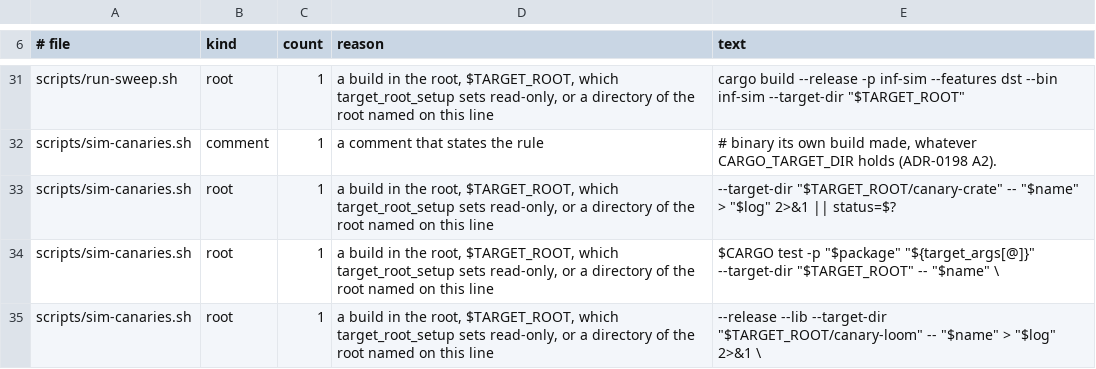
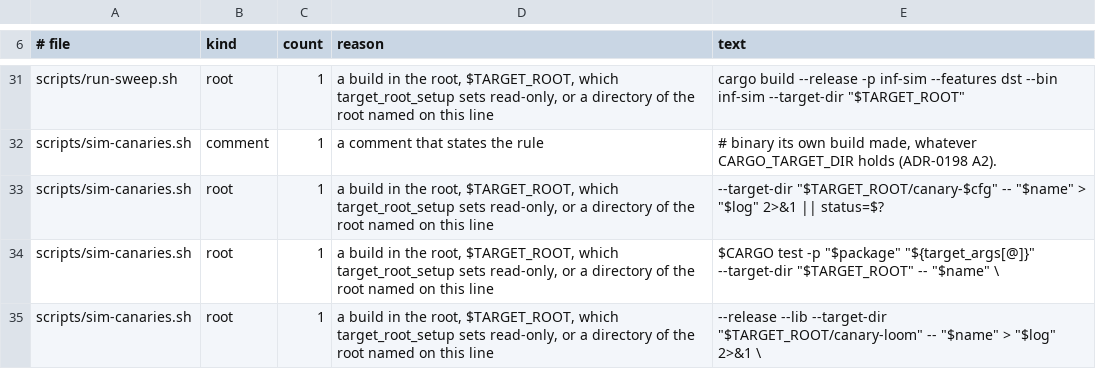
Before and after one commit to kevincaicedo/infinitydb, a TSV file: scripts/target-dirs.tsv, drawn as a sheet; only a part is shown, gaps mark what is left out.

```diff
--- a/scripts/target-dirs.tsv
+++ b/scripts/target-dirs.tsv
@@ -32,3 +32,3 @@ scripts/run-sweep.sh	root	1	a build in the root, $TARGET_ROOT, which target_root
 scripts/sim-canaries.sh	comment	1	a comment that states the rule	# binary its own build made, whatever CARGO_TARGET_DIR holds (ADR-0198 A2).
-scripts/sim-canaries.sh	root	1	a build in the root, $TARGET_ROOT, which target_root_setup sets read-only, or a directory of the root named on this line	--target-dir "$TARGET_ROOT/canary-crate" -- "$name" > "$log" 2>&1 || status=$?
+scripts/sim-canaries.sh	root	1	a build in the root, $TARGET_ROOT, which target_root_setup sets read-only, or a directory of the root named on this line	--target-dir "$TARGET_ROOT/canary-$cfg" -- "$name" > "$log" 2>&1 || status=$?
 scripts/sim-canaries.sh	root	1	a build in the root, $TARGET_ROOT, which target_root_setup sets read-only, or a directory of the root named on this line	"$CARGO" test -p "$package" "${target_args[@]}" --target-dir "$TARGET_ROOT" -- "$name" \
```
Also changed, not shown: 2 other files.
